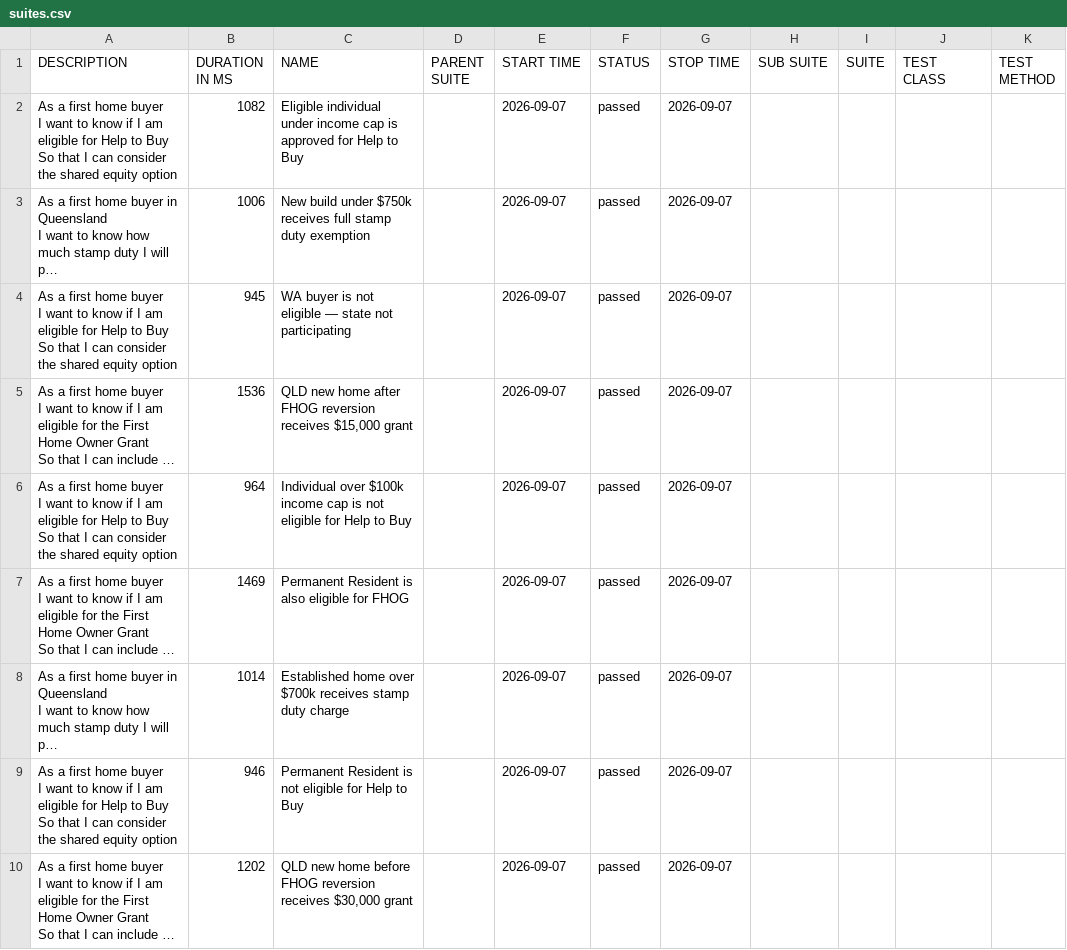
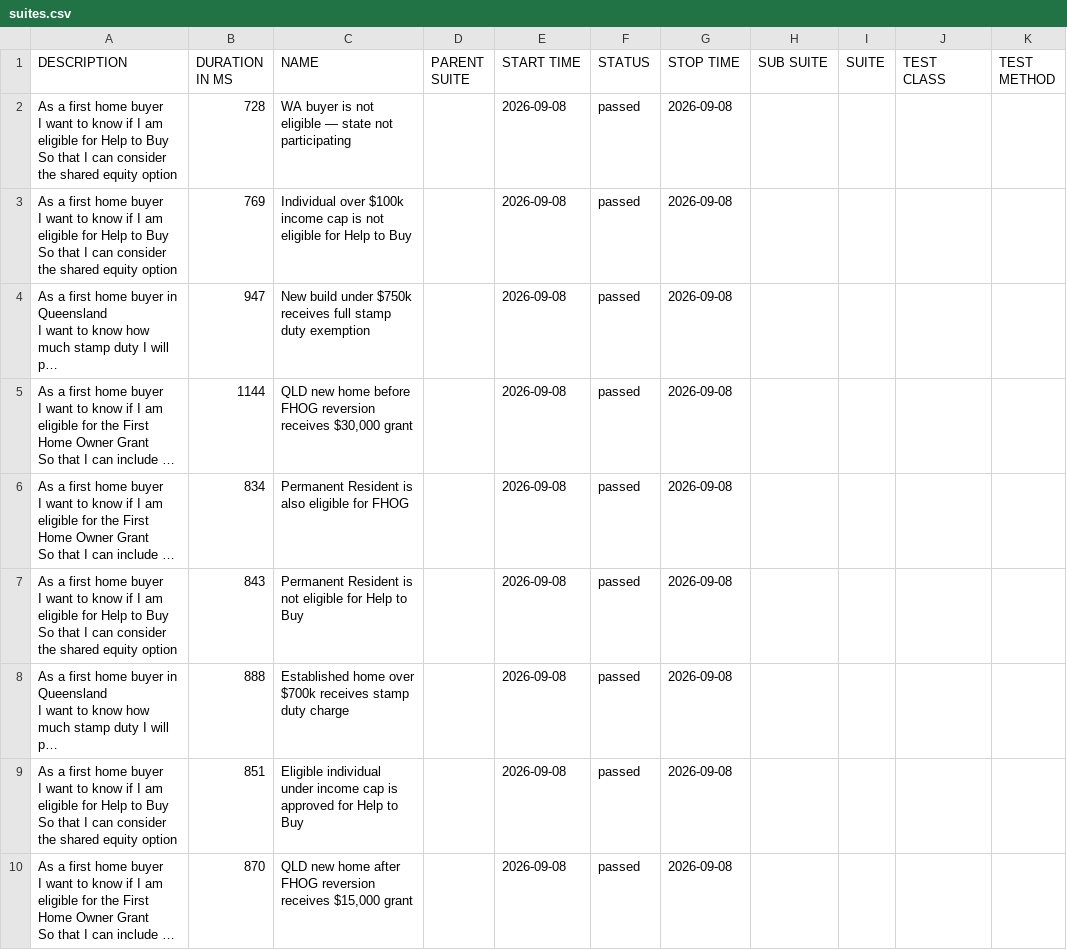
Before and after one commit to imon-buragohain/myfingoal-automation, a CSV file: latest/data/suites.csv, drawn as a sheet; long unchanged cells end in …; removed rows and columns are numbered as before the commit, all else as after; ↵ is a line break in a cell; the diff names each change by its address in the sheet, - before the commit and + after, or states it on an @@ line.

```diff
--- a/latest/data/suites.csv
+++ b/latest/data/suites.csv
+row 2: As a first home buyer ↵ I want to know if I am eligible for Help to Buy ↵ So that I can consider the shared equity option | 728 | WA buyer is not eligible — state not participating |  | 2026-09-08 | passed | 2026-09-08
-B3 (DURATION IN MS): 1082
+B3 (DURATION IN MS): 769
-C3 (NAME): Eligible individual under income cap is approved for Help…
+C3 (NAME): Individual over $100k income cap is not eligible for Help…
-E3:E4 (START TIME): 2026-09-07
+E3:E4 (START TIME): 2026-09-08
-G3:G4 (STOP TIME): 2026-09-07
+G3:G4 (STOP TIME): 2026-09-08
-B4 (DURATION IN MS): 1006
+B4 (DURATION IN MS): 947
-row 4: As a first home buyer ↵ I want to know if I am eligible for Help to Buy ↵ So that I can consider the shared equity option | 945 | WA buyer is not eligible — state not participating |  | 2026-09-07 | passed | 2026-09-07
-B5 (DURATION IN MS): 1536
+B5 (DURATION IN MS): 1144
-C5 (NAME): …new home after FHOG reversion receives $15,000 grant
+C5 (NAME): …new home before FHOG reversion receives $30,000 grant
-E5 (START TIME): 2026-09-07
+E5 (START TIME): 2026-09-08
-G5 (STOP TIME): 2026-09-07
+G5 (STOP TIME): 2026-09-08
-row 6: As a first home buyer ↵ I want to know if I am eligible for Help to Buy ↵ So that I can consider the shared equity option | 964 | Individual over $100k income cap is not eligible for Help to Buy |  | 2026-09-07 | passed | 2026-09-07
-B6 (DURATION IN MS): 1469
+B6 (DURATION IN MS): 834
-E6 (START TIME): 2026-09-07
+E6 (START TIME): 2026-09-08
-G6 (STOP TIME): 2026-09-07
+G6 (STOP TIME): 2026-09-08
+row 7: As a first home buyer ↵ I want to know if I am eligible for Help to Buy ↵ So that I can consider the shared equity option | 843 | Permanent Resident is not eligible for Help to Buy |  | 2026-09-08 | passed | 2026-09-08
-B8 (DURATION IN MS): 1014
+B8 (DURATION IN MS): 888
-E8:E10 (START TIME): 2026-09-07
+E8:E10 (START TIME): 2026-09-08
-G8:G10 (STOP TIME): 2026-09-07
+G8:G10 (STOP TIME): 2026-09-08
-B9 (DURATION IN MS): 946
+B9 (DURATION IN MS): 851
-C9 (NAME): Permanent Resident is not eligible for Help…
+C9 (NAME): Eligible individual under income cap is approved for Help…
-B10 (DURATION IN MS): 1202
+B10 (DURATION IN MS): 870
-C10 (NAME): …new home before FHOG reversion receives $30,000 grant
+C10 (NAME): …new home after FHOG reversion receives $15,000 grant
```
Also changed, not shown: 32 other files.
